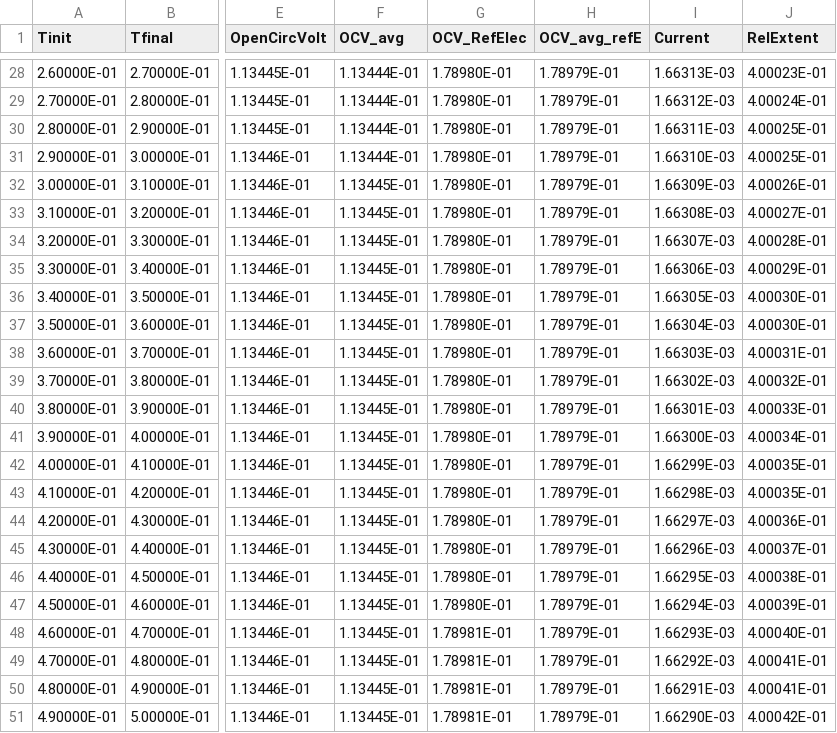
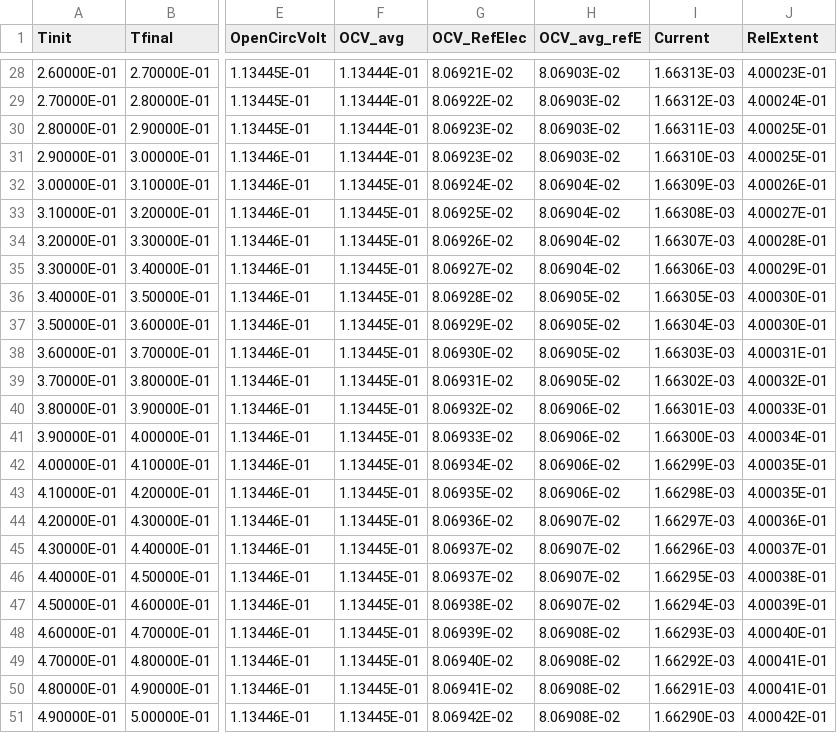
Before and after one commit to sandialabs/cantrilbat, a CSV file: Electrode/tests_develop/MCMBAnode_LiIon_SimpleDiff_Dualfoil/MCMB_globalResults_blessed_0_0.csv, drawn as a sheet; only a part is shown, gaps mark what is left out; the diff covers the shown part only; the diff names each change by its address in the sheet, - before the commit and + after, or states it on an @@ line.

```diff
--- a/Electrode/tests_develop/MCMBAnode_LiIon_SimpleDiff_Dualfoil/MCMB_globalResults_blessed_0_0.csv
+++ b/Electrode/tests_develop/MCMBAnode_LiIon_SimpleDiff_Dualfoil/MCMB_globalResults_blessed_0_0.csv
-G28 (OCV_RefElec): 1.78980E-01
+G28 (OCV_RefElec): 8.06921E-02
-H28:H31 (OCV_avg_refE): 1.78979E-01
+H28:H31 (OCV_avg_refE): 8.06903E-02
-G29 (OCV_RefElec): 1.78980E-01
+G29 (OCV_RefElec): 8.06922E-02
-G30:G31 (OCV_RefElec): 1.78980E-01
+G30:G31 (OCV_RefElec): 8.06923E-02
-G32 (OCV_RefElec): 1.78980E-01
+G32 (OCV_RefElec): 8.06924E-02
-H32:H35 (OCV_avg_refE): 1.78979E-01
+H32:H35 (OCV_avg_refE): 8.06904E-02
-G33 (OCV_RefElec): 1.78980E-01
+G33 (OCV_RefElec): 8.06925E-02
-G34 (OCV_RefElec): 1.78980E-01
+G34 (OCV_RefElec): 8.06926E-02
-G35 (OCV_RefElec): 1.78980E-01
+G35 (OCV_RefElec): 8.06927E-02
-G36 (OCV_RefElec): 1.78980E-01
+G36 (OCV_RefElec): 8.06928E-02
-H36:H39 (OCV_avg_refE): 1.78979E-01
+H36:H39 (OCV_avg_refE): 8.06905E-02
-G37 (OCV_RefElec): 1.78980E-01
+G37 (OCV_RefElec): 8.06929E-02
-G38 (OCV_RefElec): 1.78980E-01
+G38 (OCV_RefElec): 8.06930E-02
-G39 (OCV_RefElec): 1.78980E-01
+G39 (OCV_RefElec): 8.06931E-02
-G40 (OCV_RefElec): 1.78980E-01
+G40 (OCV_RefElec): 8.06932E-02
-H40:H43 (OCV_avg_refE): 1.78979E-01
+H40:H43 (OCV_avg_refE): 8.06906E-02
-G41 (OCV_RefElec): 1.78980E-01
+G41 (OCV_RefElec): 8.06933E-02
-G42 (OCV_RefElec): 1.78980E-01
+G42 (OCV_RefElec): 8.06934E-02
-G43 (OCV_RefElec): 1.78980E-01
+G43 (OCV_RefElec): 8.06935E-02
-G44 (OCV_RefElec): 1.78980E-01
+G44 (OCV_RefElec): 8.06936E-02
-H44:H47 (OCV_avg_refE): 1.78979E-01
+H44:H47 (OCV_avg_refE): 8.06907E-02
-G45:G46 (OCV_RefElec): 1.78980E-01
+G45:G46 (OCV_RefElec): 8.06937E-02
-G47 (OCV_RefElec): 1.78980E-01
+G47 (OCV_RefElec): 8.06938E-02
-G48 (OCV_RefElec): 1.78981E-01
+G48 (OCV_RefElec): 8.06939E-02
-H48:H51 (OCV_avg_refE): 1.78979E-01
+H48:H51 (OCV_avg_refE): 8.06908E-02
-G49 (OCV_RefElec): 1.78981E-01
+G49 (OCV_RefElec): 8.06940E-02
-G50 (OCV_RefElec): 1.78981E-01
+G50 (OCV_RefElec): 8.06941E-02
-G51 (OCV_RefElec): 1.78981E-01
+G51 (OCV_RefElec): 8.06942E-02
```
Also changed, not shown: 52 edited cells elsewhere in this file, 14 other files.
